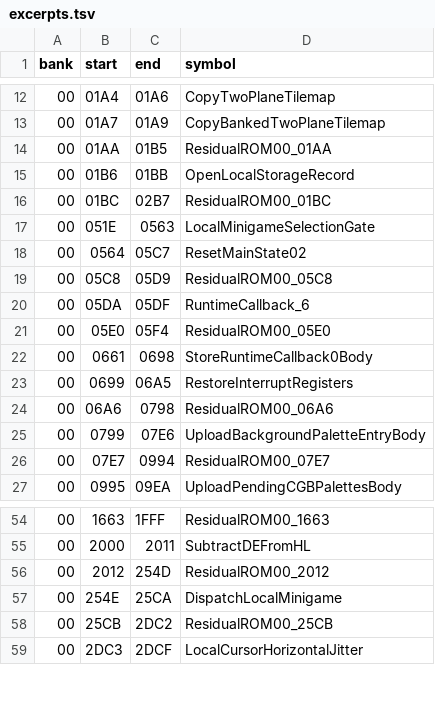
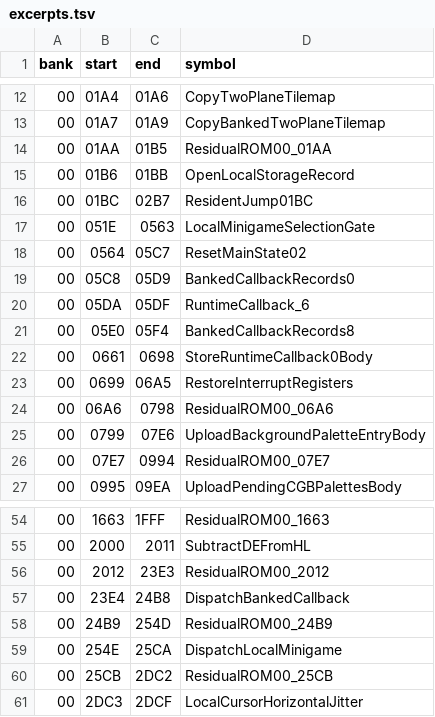
Before and after one commit to zenaror/net-de-get, a TSV file: config/excerpts.tsv, drawn as a sheet; only a part is shown, gaps mark what is left out.

Commit message:
Refine resident jumps and banked callback dispatch

```diff
--- a/config/excerpts.tsv
+++ b/config/excerpts.tsv
@@ -15,8 +15,8 @@ bank	start	end	symbol
 00	01B6	01BB	OpenLocalStorageRecord
-00	01BC	02B7	ResidualROM00_01BC
+00	01BC	02B7	ResidentJump01BC
 00	051E	0563	LocalMinigameSelectionGate
 00	0564	05C7	ResetMainState02
-00	05C8	05D9	ResidualROM00_05C8
+00	05C8	05D9	BankedCallbackRecords0
 00	05DA	05DF	RuntimeCallback_6
-00	05E0	05F4	ResidualROM00_05E0
+00	05E0	05F4	BankedCallbackRecords8
 00	0661	0698	StoreRuntimeCallback0Body
@@ -55,3 +55,5 @@ bank	start	end	symbol
 00	2000	2011	SubtractDEFromHL
-00	2012	254D	ResidualROM00_2012
+00	2012	23E3	ResidualROM00_2012
+00	23E4	24B8	DispatchBankedCallback
+00	24B9	254D	ResidualROM00_24B9
 00	254E	25CA	DispatchLocalMinigame
```
Also changed, not shown: 28 other files.
